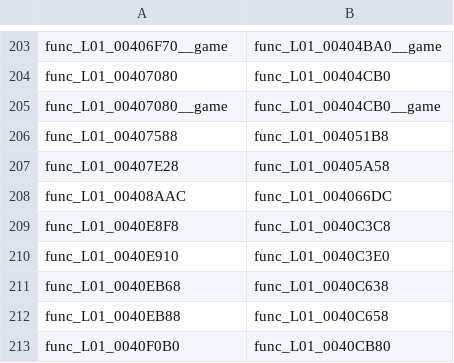
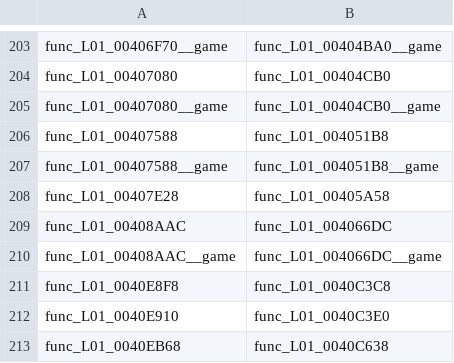
Before and after one commit to OpenRAC/OpenRAC, a TSV file: port/game/rac3-ntsc/host/rac3_names.tsv, drawn as a sheet; only a part is shown, gaps mark what is left out; the shorter side is filled out with more unchanged rows.

Commit message:
feat(port): rac3's hand-built strips on the native strip record (#943)
* fix(rac3): name the level C's leaf callees by the call-site catalogue (Enter Password popup on the Phoenix) (#924)

The catalogue fix filed each level's copies of the tiny leaves by their call sites, but 32 functions of the level C still named a leaf by its old row: the Vid-comic password panel called the help box's flag getter instead of its entry flag's and opened on every arrival. Moves the rac3-decomp pin to the rename (OpenRAC/rac3-decomp#158).

* fix(port): the material test's unknown flag bit moves past MIPMAP; clang-format

* feat(port): rac3's hand-built strips on the native strip record (strip routine wrap, capture of TEX0/TEX1/CLAMP)

* feat(port): OPENRAC_STRIP_TRACE for rac3's strips

* docs(port): rac3's strip routine on the strip record (audit P5, frame recorder, debugging)

* fix(port): the rac3 strip trace variable in the env table

* docs(port): rac3 strip record checked on Florana and Koros; the water-edge band is the water's own fog

* fix(port): rac3-ntsc keeps the game's strip routine until its wrap is carried (parity rows)

* chore(rac3-ntsc): carry the strip routine wraps (release_carry_rac3.py)

```diff
--- a/port/game/rac3-ntsc/host/rac3_names.tsv
+++ b/port/game/rac3-ntsc/host/rac3_names.tsv
@@ -206,4 +206,6 @@ func_L01_00407080__game	func_L01_00404CB0__game
 func_L01_00407588	func_L01_004051B8
+func_L01_00407588__game	func_L01_004051B8__game
 func_L01_00407E28	func_L01_00405A58
 func_L01_00408AAC	func_L01_004066DC
+func_L01_00408AAC__game	func_L01_004066DC__game
 func_L01_0040E8F8	func_L01_0040C3C8
```
Also changed, not shown: 19 other files.
